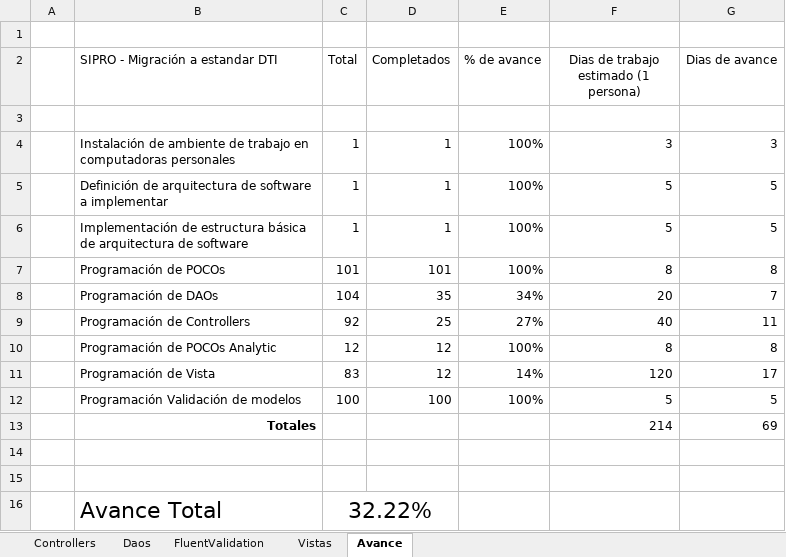
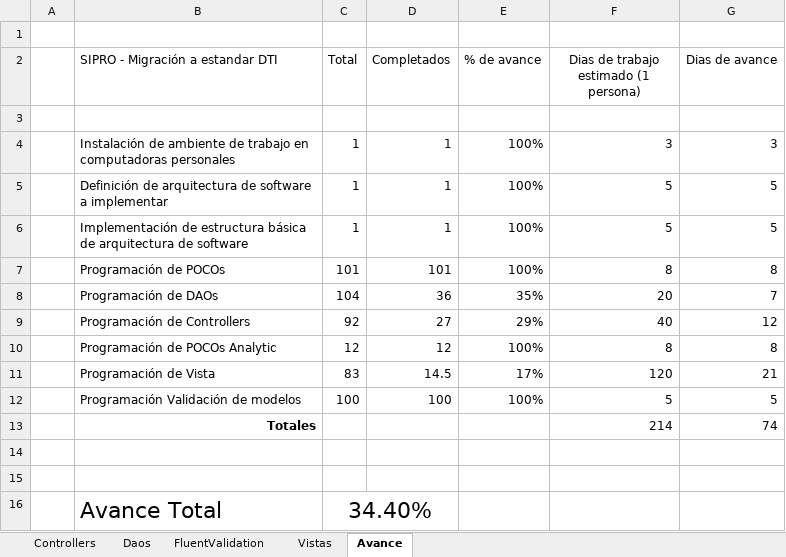
Before and after one commit to MINFIN-GT/Sipro, an Excel workbook: Avances/Avance Migracion Sipro.xlsx, sheet Avance, drawn as a sheet; values as stored, in another font and other column widths than the file's, no borders; the diff names each change by its address in the sheet, - before the commit and + after, or states it on an @@ line.

```diff
--- a/Avances/Avance Migracion Sipro.xlsx (sheet Avance)
+++ b/Avances/Avance Migracion Sipro.xlsx (sheet Avance)
-D8 (Completados): 35
+D8 (Completados): 36
-E8 (% de avance): 34%
+E8 (% de avance): 35%
-D9 (Completados): 25
+D9 (Completados): 27
-E9 (% de avance): 27%
+E9 (% de avance): 29%
-G9 (Dias de avance): 11
+G9 (Dias de avance): 12
-D11 (Completados): 12
+D11 (Completados): 14.5
-E11 (% de avance): 14%
+E11 (% de avance): 17%
-G11 (Dias de avance): 17
+G11 (Dias de avance): 21
-G13 (Dias de avance): 69
+G13 (Dias de avance): 74
-C16 (Total): 32.22%
+C16 (Total): 34.40%
```
Also changed, not shown: sheet Vistas, sheet Controllers, sheet Daos, 48 other files.
